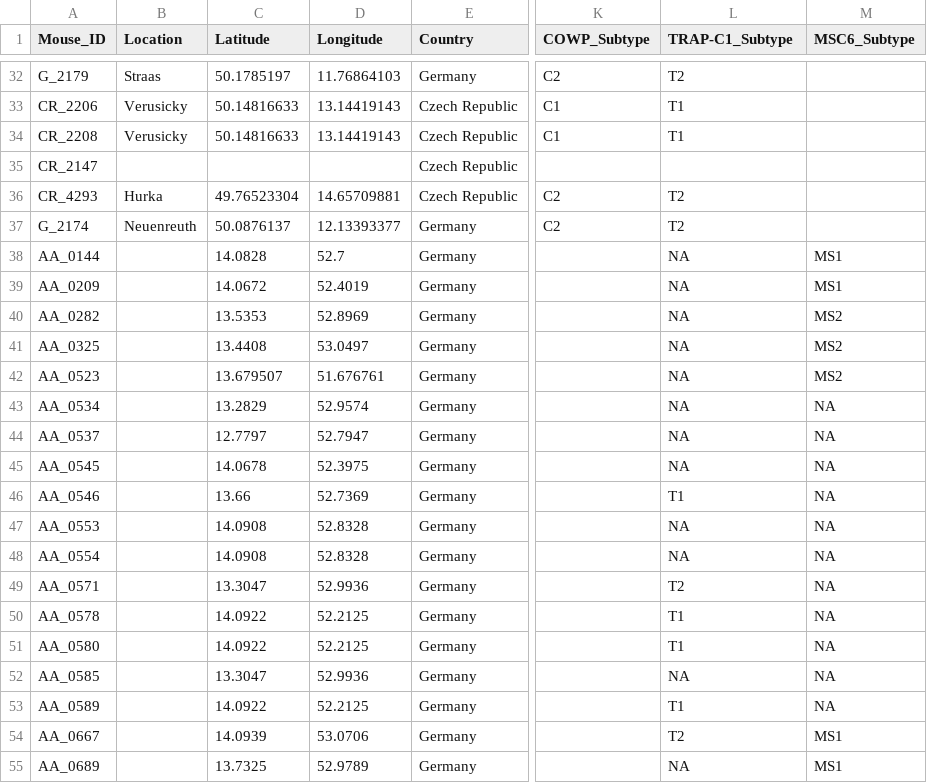
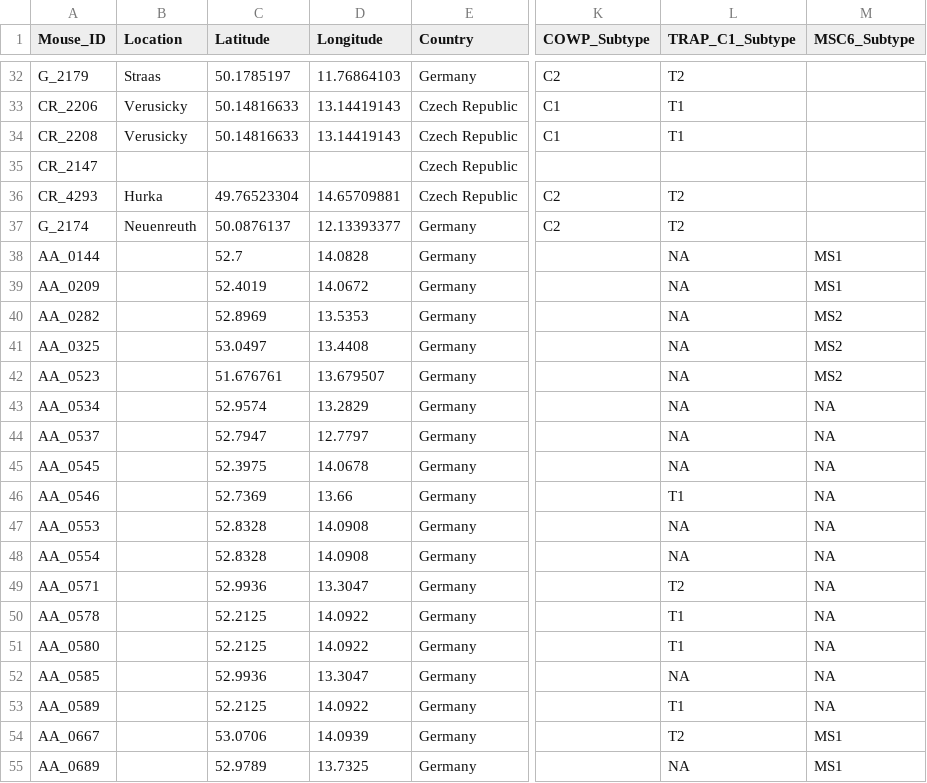
Before and after one commit to tlobnow/Cryptosporidium-BSc, a CSV file: Analysis/HMHZ_Kvac_Samples_Locations.csv, drawn as a sheet; only a part is shown, gaps mark what is left out; the diff covers the shown part only; the diff names each change by its address in the sheet, - before the commit and + after, or states it on an @@ line.

Commit message:
corrected Lat, Lon

```diff
--- a/Analysis/HMHZ_Kvac_Samples_Locations.csv
+++ b/Analysis/HMHZ_Kvac_Samples_Locations.csv
-L1: TRAP-C1_Subtype
+L1: TRAP_C1_Subtype
-C38 (Latitude): 14.0828
+C38 (Latitude): 52.7
-D38 (Longitude): 52.7
+D38 (Longitude): 14.0828
-C39 (Latitude): 14.0672
+C39 (Latitude): 52.4019
-D39 (Longitude): 52.4019
+D39 (Longitude): 14.0672
-C40 (Latitude): 13.5353
+C40 (Latitude): 52.8969
-D40 (Longitude): 52.8969
+D40 (Longitude): 13.5353
-C41 (Latitude): 13.4408
+C41 (Latitude): 53.0497
-D41 (Longitude): 53.0497
+D41 (Longitude): 13.4408
-C42 (Latitude): 13.679507
+C42 (Latitude): 51.676761
-D42 (Longitude): 51.676761
+D42 (Longitude): 13.679507
-C43 (Latitude): 13.2829
+C43 (Latitude): 52.9574
-D43 (Longitude): 52.9574
+D43 (Longitude): 13.2829
-C44 (Latitude): 12.7797
+C44 (Latitude): 52.7947
-D44 (Longitude): 52.7947
+D44 (Longitude): 12.7797
-C45 (Latitude): 14.0678
+C45 (Latitude): 52.3975
-D45 (Longitude): 52.3975
+D45 (Longitude): 14.0678
-C46 (Latitude): 13.66
+C46 (Latitude): 52.7369
-D46 (Longitude): 52.7369
+D46 (Longitude): 13.66
-C47:C48 (Latitude): 14.0908
+C47:C48 (Latitude): 52.8328
-D47:D48 (Longitude): 52.8328
+D47:D48 (Longitude): 14.0908
-C49 (Latitude): 13.3047
+C49 (Latitude): 52.9936
-D49 (Longitude): 52.9936
+D49 (Longitude): 13.3047
-C50:C51 (Latitude): 14.0922
+C50:C51 (Latitude): 52.2125
-D50:D51 (Longitude): 52.2125
+D50:D51 (Longitude): 14.0922
-C52 (Latitude): 13.3047
+C52 (Latitude): 52.9936
-D52 (Longitude): 52.9936
+D52 (Longitude): 13.3047
-C53 (Latitude): 14.0922
+C53 (Latitude): 52.2125
-D53 (Longitude): 52.2125
+D53 (Longitude): 14.0922
-C54 (Latitude): 14.0939
+C54 (Latitude): 53.0706
-D54 (Longitude): 53.0706
+D54 (Longitude): 14.0939
-C55 (Latitude): 13.7325
+C55 (Latitude): 52.9789
-D55 (Longitude): 52.9789
+D55 (Longitude): 13.7325
```
Also changed, not shown: 6 edited cells elsewhere in this file.
